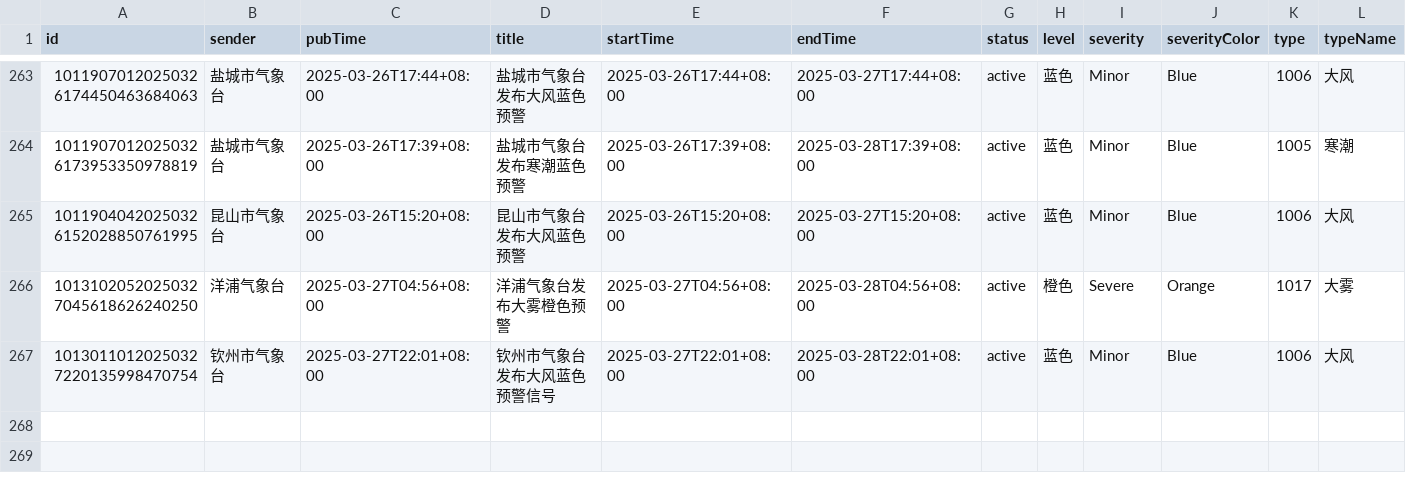
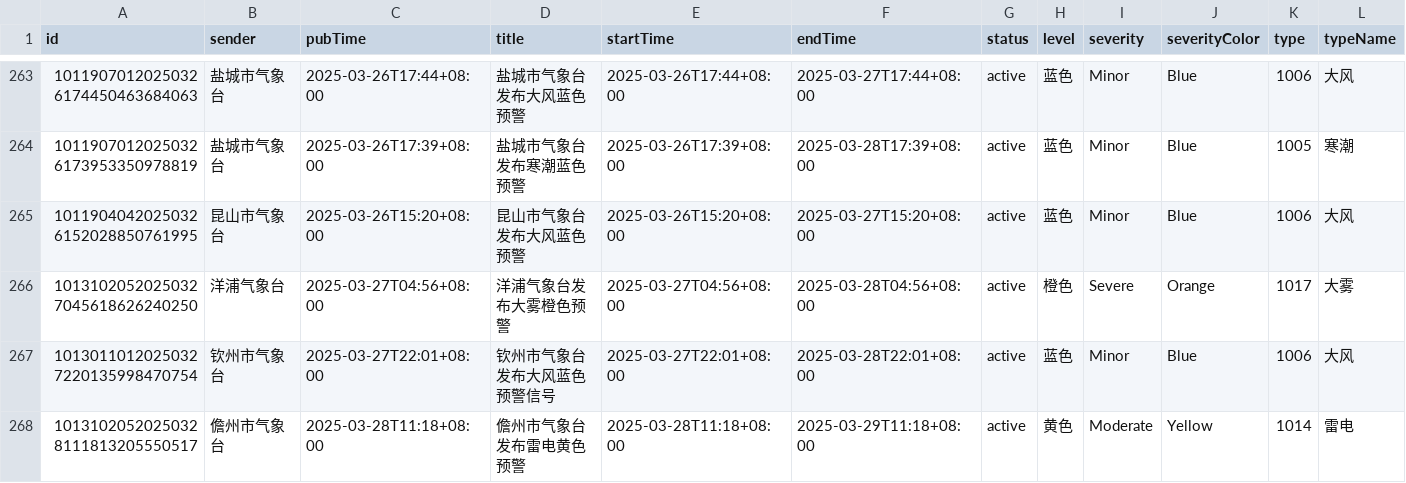
Before and after one commit to jinde98/weatherwarn, a CSV file: 2025_weather_report.csv, drawn as a sheet; only a part is shown, gaps mark what is left out; rows hold the shown columns only; the diff names each change by its address in the sheet, - before the commit and + after, or states it on an @@ line.

Commit message:
Update data

```diff
--- a/2025_weather_report.csv
+++ b/2025_weather_report.csv
+row 268: 10131020520250328111813205550517 | 儋州市气象台 | 2025-03-28T11:18+08:00 | 儋州市气象台发布雷电黄色预警 | 2025-03-28T11:18+08:00 | 2025-03-29T11:18+08:00 | active | 黄色 | Moderate | Yellow | 1014 | 雷电
```
